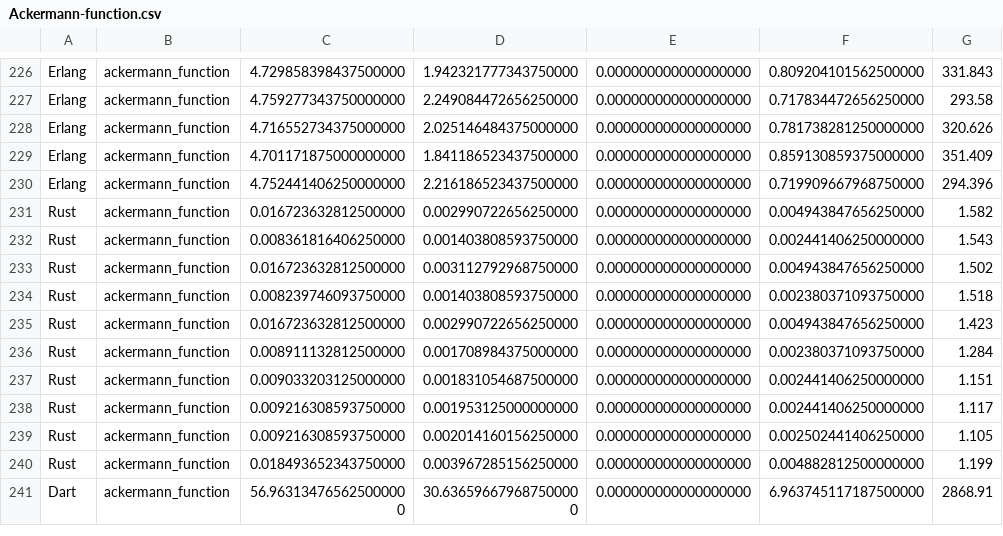
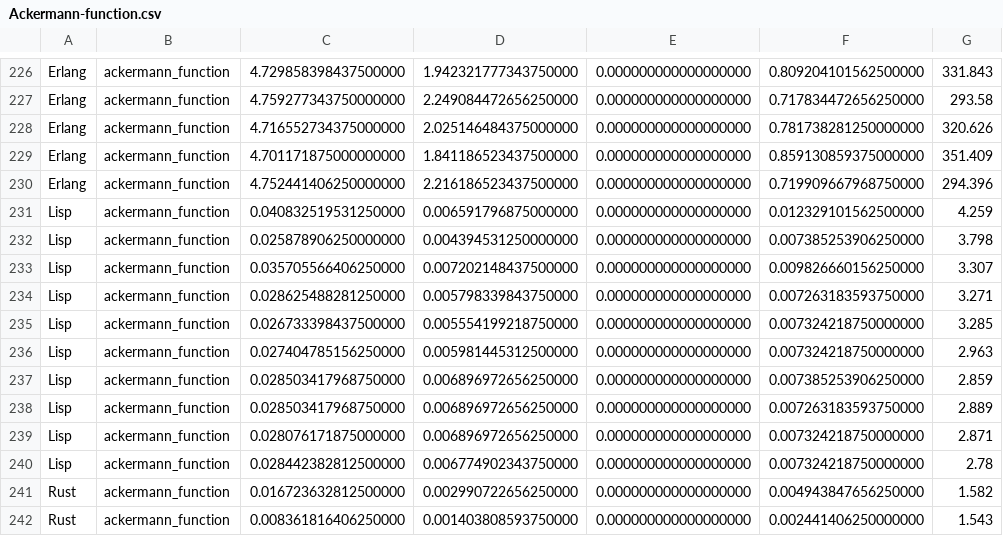
Before and after one commit to greensoftwarelab/RosettaExamples, a CSV file: energies/Ackermann-function.csv, drawn as a sheet; only a part is shown, gaps mark what is left out; the shorter side is filled out with more unchanged rows.

```diff
--- a/energies/Ackermann-function.csv
+++ b/energies/Ackermann-function.csv
@@ -230,2 +230,12 @@ Erlang; ackermann_function ; 4.701171875000000000 ; 1.841186523437500000 ; 0.000
 Erlang; ackermann_function ; 4.752441406250000000 ; 2.216186523437500000 ; 0.000000000000000000 ; 0.719909667968750000 ;  294.396
+Lisp; ackermann_function ; 0.040832519531250000 ; 0.006591796875000000 ; 0.000000000000000000 ; 0.012329101562500000 ;  4.259
+Lisp; ackermann_function ; 0.025878906250000000 ; 0.004394531250000000 ; 0.000000000000000000 ; 0.007385253906250000 ;  3.798
+Lisp; ackermann_function ; 0.035705566406250000 ; 0.007202148437500000 ; 0.000000000000000000 ; 0.009826660156250000 ;  3.307
+Lisp; ackermann_function ; 0.028625488281250000 ; 0.005798339843750000 ; 0.000000000000000000 ; 0.007263183593750000 ;  3.271
+Lisp; ackermann_function ; 0.026733398437500000 ; 0.005554199218750000 ; 0.000000000000000000 ; 0.007324218750000000 ;  3.285
+Lisp; ackermann_function ; 0.027404785156250000 ; 0.005981445312500000 ; 0.000000000000000000 ; 0.007324218750000000 ;  2.963
+Lisp; ackermann_function ; 0.028503417968750000 ; 0.006896972656250000 ; 0.000000000000000000 ; 0.007385253906250000 ;  2.859
+Lisp; ackermann_function ; 0.028503417968750000 ; 0.006896972656250000 ; 0.000000000000000000 ; 0.007263183593750000 ;  2.889
+Lisp; ackermann_function ; 0.028076171875000000 ; 0.006896972656250000 ; 0.000000000000000000 ; 0.007324218750000000 ;  2.871
+Lisp; ackermann_function ; 0.028442382812500000 ; 0.006774902343750000 ; 0.000000000000000000 ; 0.007324218750000000 ;  2.78
 Rust; ackermann_function ; 0.016723632812500000 ; 0.002990722656250000 ; 0.000000000000000000 ; 0.004943847656250000 ;  1.582
```
Also changed, not shown: energies/Factorial.csv, energies/Fibonacci-sequence.csv, 7 other files.
